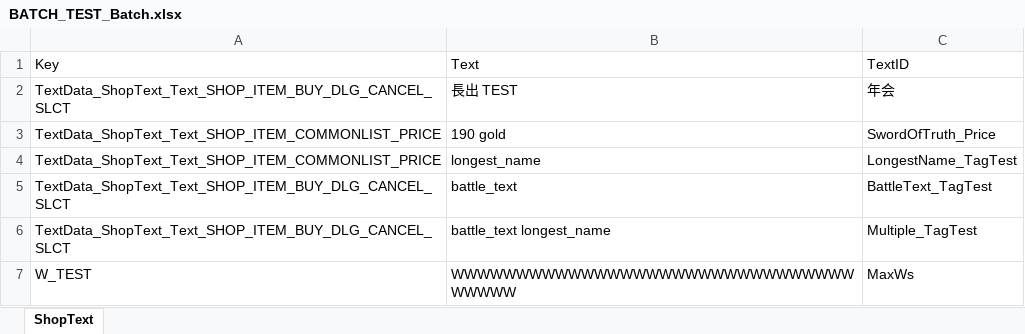
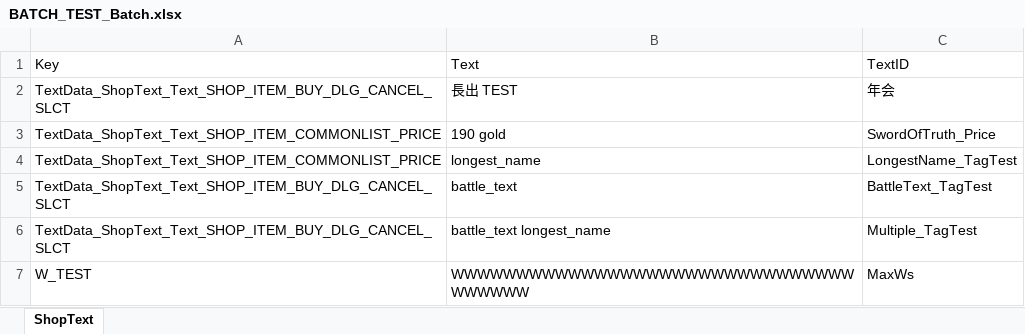
Before and after one commit to raboin09/ShlocToolSuite, an Excel workbook: ExcelData/BATCH_TEST_Batch.xlsx, sheet ShopText, drawn as a sheet; values as stored, in another font and other column widths than the file's, no borders; the diff names each change by its address in the sheet, - before the commit and + after, or states it on an @@ line.

```diff
--- a/ExcelData/BATCH_TEST_Batch.xlsx (sheet ShopText)
+++ b/ExcelData/BATCH_TEST_Batch.xlsx (sheet ShopText)
-B7: WWWWWWWWWWWWWWWWWWWWWWWWWWWWWWWWWWWW
+B7: WWWWWWWWWWWWWWWWWWWWWWWWWWWWWWWWWWWWW
```
Also changed, not shown: 2 other files.
